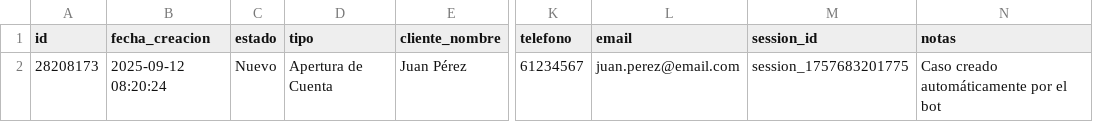
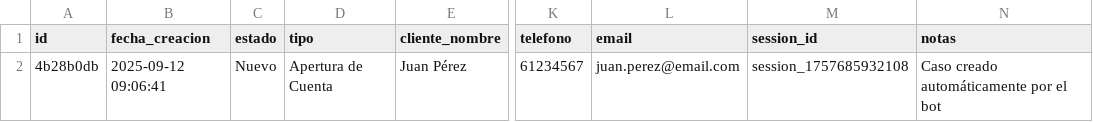
Before and after one commit to Charlytoc/mvp-bank-assistant, a CSV file: data/crm_cases.csv, drawn as a sheet; only a part is shown, gaps mark what is left out; the diff names each change by its address in the sheet, - before the commit and + after, or states it on an @@ line.

```diff
--- a/data/crm_cases.csv
+++ b/data/crm_cases.csv
-A2 (id): 28208173
+A2 (id): 4b28b0db
-B2 (fecha_creacion): 2025-09-12 08:20:24
+B2 (fecha_creacion): 2025-09-12 09:06:41
-M2 (session_id): session_1757683201775
+M2 (session_id): session_1757685932108
```
Also changed, not shown: 5 other files.
